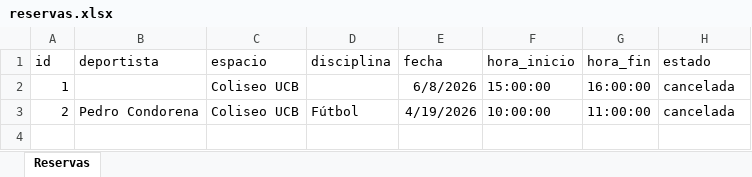
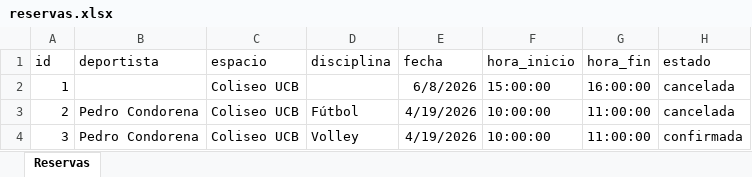
Before and after one commit to pedrauser2006/sistema-deportivo-g3-ucb, an Excel workbook: backend/src/excels/reservas.xlsx, sheet Reservas, drawn as a sheet; values as stored, in another font and other column widths than the file's, no borders; the diff names each change by its address in the sheet, - before the commit and + after, or states it on an @@ line.

Commit message:
Backend terminado Sprint 3

```diff
--- a/backend/src/excels/reservas.xlsx (sheet Reservas)
+++ b/backend/src/excels/reservas.xlsx (sheet Reservas)
+row 4: 3 | Pedro Condorena | Coliseo UCB | Volley | 4/19/2026 | 10:00:00 | 11:00:00 | confirmada
```
Also changed, not shown: 36 other files.
